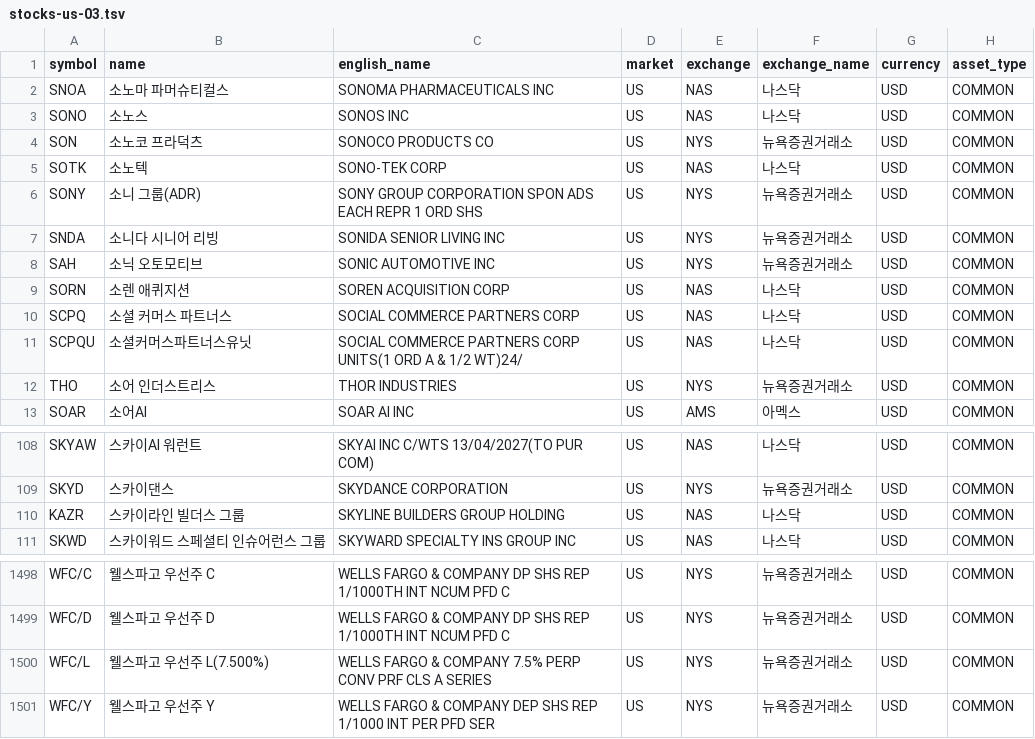
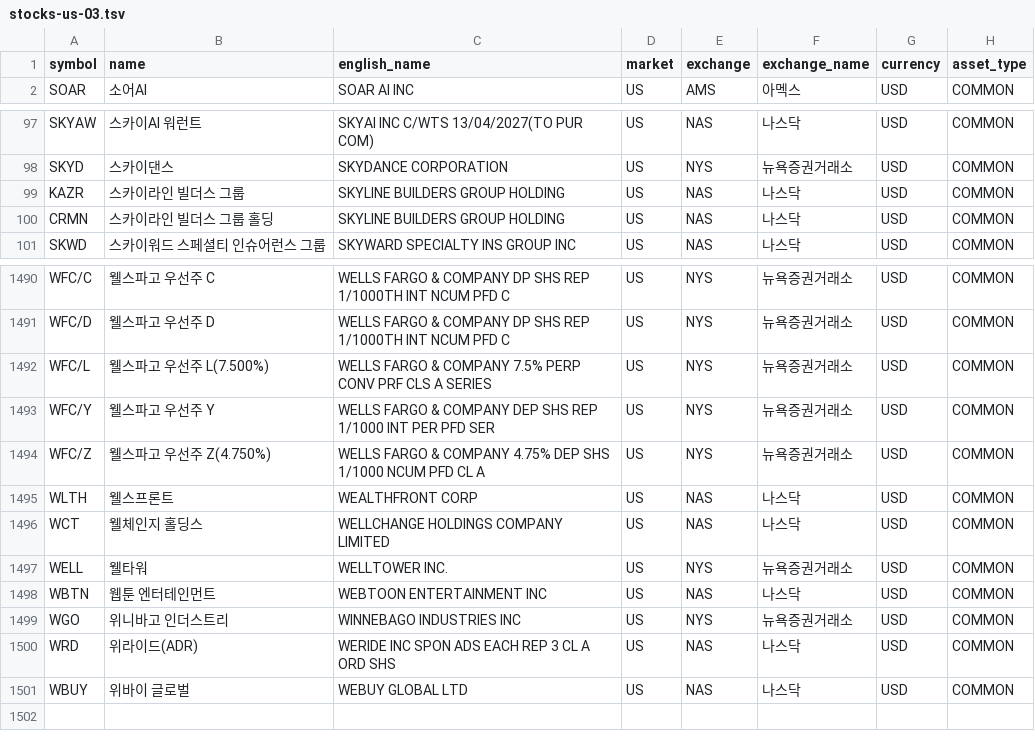
Before and after one commit to kkaaoo1/universe, a TSV file: data/stocks-us-03.tsv, drawn as a sheet; only a part is shown, gaps mark what is left out; the diff covers the shown part only.

```diff
--- a/data/stocks-us-03.tsv
+++ b/data/stocks-us-03.tsv
@@ -1,13 +1,2 @@
 symbol	name	english_name	market	exchange	exchange_name	currency	asset_type
-SNOA	소노마 파머슈티컬스	SONOMA PHARMACEUTICALS INC	US	NAS	나스닥	USD	COMMON
-SONO	소노스	SONOS INC	US	NAS	나스닥	USD	COMMON
-SON	소노코 프라덕츠	SONOCO PRODUCTS CO	US	NYS	뉴욕증권거래소	USD	COMMON
-SOTK	소노텍	SONO-TEK CORP	US	NAS	나스닥	USD	COMMON
-SONY	소니 그룹(ADR)	SONY GROUP CORPORATION SPON ADS EACH REPR 1 ORD SHS	US	NYS	뉴욕증권거래소	USD	COMMON
-SNDA	소니다 시니어 리빙	SONIDA SENIOR LIVING INC	US	NYS	뉴욕증권거래소	USD	COMMON
-SAH	소닉 오토모티브	SONIC AUTOMOTIVE INC	US	NYS	뉴욕증권거래소	USD	COMMON
-SORN	소렌 애퀴지션	SOREN ACQUISITION CORP	US	NAS	나스닥	USD	COMMON
-SCPQ	소셜 커머스 파트너스	SOCIAL COMMERCE PARTNERS CORP	US	NAS	나스닥	USD	COMMON
-SCPQU	소셜커머스파트너스유닛	SOCIAL COMMERCE PARTNERS CORP UNITS(1 ORD A & 1/2 WT)24/	US	NAS	나스닥	USD	COMMON
-THO	소어 인더스트리스	THOR INDUSTRIES	US	NYS	뉴욕증권거래소	USD	COMMON
 SOAR	소어AI	SOAR AI INC	US	AMS	아멕스	USD	COMMON
@@ -110,2 +99,3 @@ SKYD	스카이댄스	SKYDANCE CORPORATION	US	NYS	뉴욕증권거래소	USD	COMMO
 KAZR	스카이라인 빌더스 그룹	SKYLINE BUILDERS GROUP HOLDING	US	NAS	나스닥	USD	COMMON
+CRMN	스카이라인 빌더스 그룹 홀딩	SKYLINE BUILDERS GROUP HOLDING	US	NAS	나스닥	USD	COMMON
 SKWD	스카이워드 스페셜티 인슈어런스 그룹	SKYWARD SPECIALTY INS GROUP INC	US	NAS	나스닥	USD	COMMON
@@ -1501 +1493,9 @@ WFC/L	웰스파고 우선주 L(7.500%)	WELLS FARGO & COMPANY 7.5% PERP CONV PRF
 WFC/Y	웰스파고 우선주 Y	WELLS FARGO & COMPANY DEP SHS REP 1/1000 INT PER PFD SER	US	NYS	뉴욕증권거래소	USD	COMMON
+WFC/Z	웰스파고 우선주 Z(4.750%)	WELLS FARGO & COMPANY 4.75% DEP SHS 1/1000 NCUM PFD CL A	US	NYS	뉴욕증권거래소	USD	COMMON
+WLTH	웰스프론트	WEALTHFRONT CORP	US	NAS	나스닥	USD	COMMON
+WCT	웰체인지 홀딩스	WELLCHANGE HOLDINGS COMPANY LIMITED	US	NAS	나스닥	USD	COMMON
+WELL	웰타워	WELLTOWER INC.	US	NYS	뉴욕증권거래소	USD	COMMON
+WBTN	웹툰 엔터테인먼트	WEBTOON ENTERTAINMENT INC	US	NAS	나스닥	USD	COMMON
+WGO	위니바고 인더스트리	WINNEBAGO INDUSTRIES INC	US	NYS	뉴욕증권거래소	USD	COMMON
+WRD	위라이드(ADR)	WERIDE INC SPON ADS EACH REP 3 CL A ORD SHS	US	NAS	나스닥	USD	COMMON
+WBUY	위바이 글로벌	WEBUY GLOBAL LTD	US	NAS	나스닥	USD	COMMON
```
Also changed, not shown: 2 added rows elsewhere in this file, data/stocks-kr-02.tsv, data/stocks-us-01.tsv, 4 other files.
